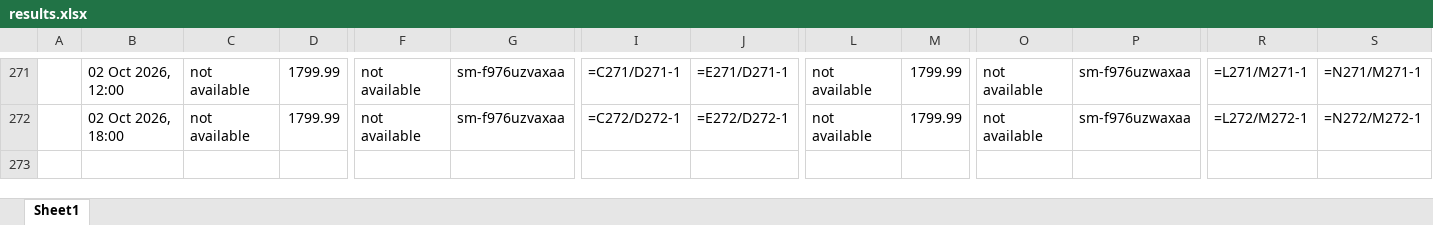
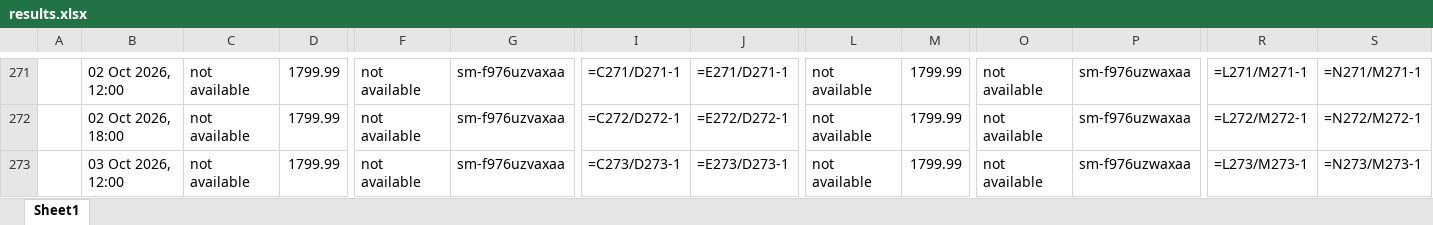
Before and after one commit to rathi-eucloid/launch, an Excel workbook: outputs/results.xlsx, sheet Sheet1, drawn as a sheet; only a part is shown, gaps mark what is left out; values as stored, in another font and other column widths than the file's, no borders; formulas without a stored value are shown as written; rows hold the shown columns only; the diff names each change by its address in the sheet, - before the commit and + after, or states it on an @@ line.

```diff
--- a/outputs/results.xlsx (sheet Sheet1)
+++ b/outputs/results.xlsx (sheet Sheet1)
+row 273:  | 03 Oct 2026, 12:00 | not available | 1799.99 | not available | sm-f976uzvaxaa | =C273/D273-1 | =E273/D273-1 | not available | 1799.99 | not available | sm-f976uzwaxaa | =L273/M273-1 | =N273/M273-1
```
Also changed, not shown: 30 other files.
